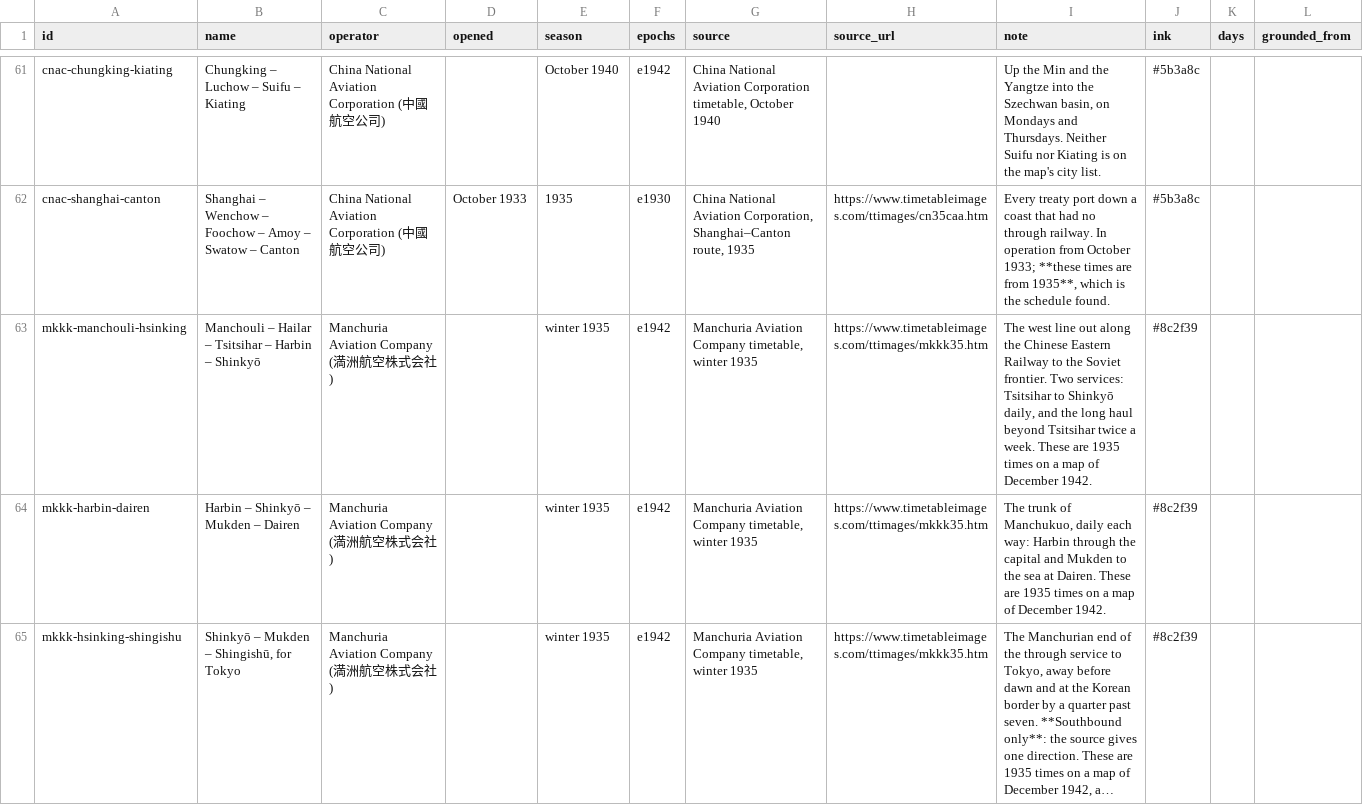
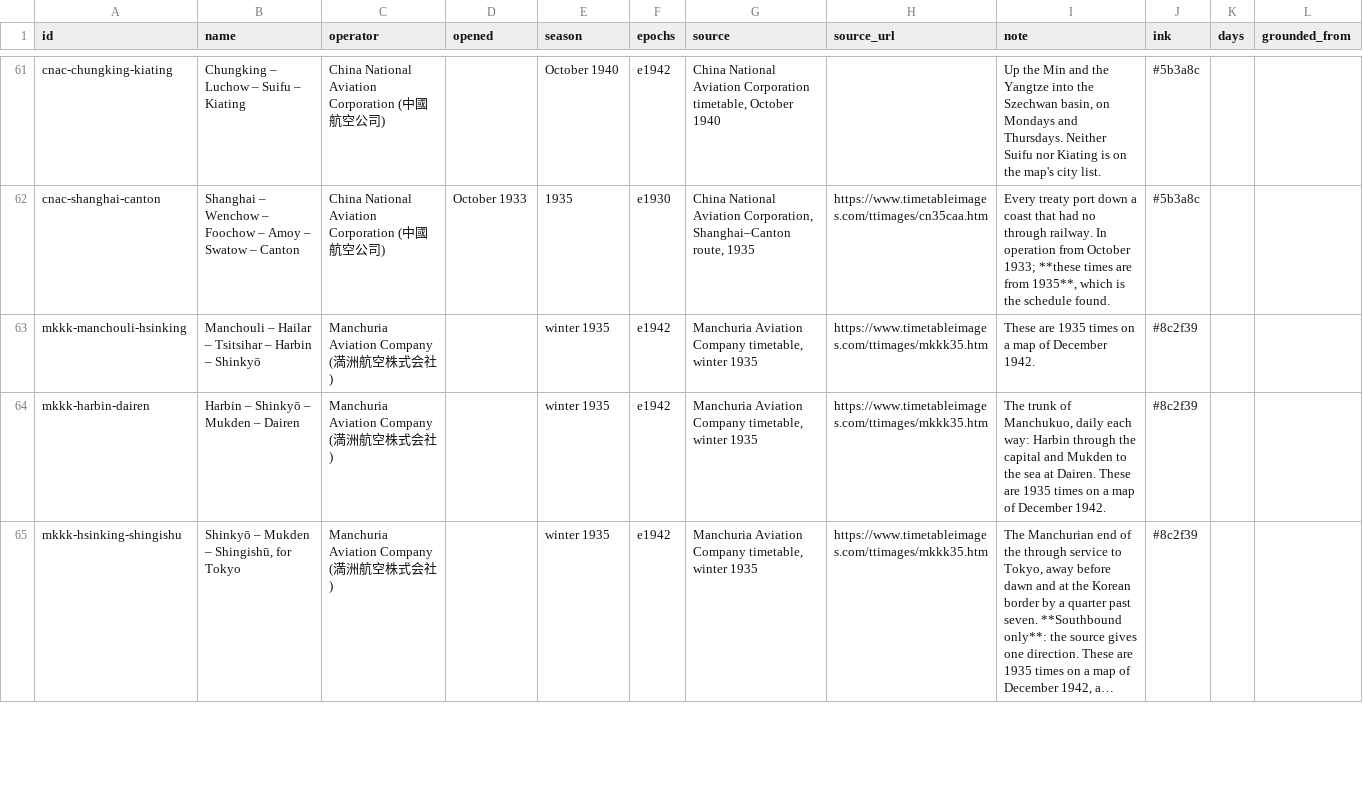
Before and after one commit to kmlawson/japanese-empire-student-map, a CSV file: data/air/routes.csv, drawn as a sheet; only a part is shown, gaps mark what is left out; long unchanged cells end in ….

```diff
--- a/data/air/routes.csv
+++ b/data/air/routes.csv
@@ -64,3 +64,3 @@ cnac-chungking-kiating,Chungking – Luchow – Suifu – Kiating,China National
 cnac-shanghai-canton,Shanghai – Wenchow – Foochow – Amoy – Swatow – Canton,China National Aviation Corporation (中國航空公司),October 1933,1935,e1930,"China National Aviation Corporation, Shanghai–Canton route, 1935",https://www.timetableimages.com/ttimages/cn35caa.htm,"Every treaty port down a coast that had no through railway. In operation from October 1933; **these times are from 1935**, which is the schedule found.",#5b3a8c,,
-mkkk-manchouli-hsinking,Manchouli – Hailar – Tsitsihar – Harbin – Shinkyō,Manchuria Aviation Company (満洲航空株式会社),,winter 1935,e1942,"Manchuria Aviation Company timetable, winter 1935",https://www.timetableimages.com/ttimages/mkkk35.htm,"The west line out along the Chinese Eastern Railway to the Soviet frontier. Two services: Tsitsihar to Shinkyō daily, and the long haul beyond Tsitsihar twice a week. These are 1935 times on a map of December 1942.",#8c2f39,,
+mkkk-manchouli-hsinking,Manchouli – Hailar – Tsitsihar – Harbin – Shinkyō,Manchuria Aviation Company (満洲航空株式会社),,winter 1935,e1942,"Manchuria Aviation Company timetable, winter 1935",https://www.timetableimages.com/ttimages/mkkk35.htm,These are 1935 times on a map of December 1942.,#8c2f39,,
 mkkk-harbin-dairen,Harbin – Shinkyō – Mukden – Dairen,Manchuria Aviation Company (満洲航空株式会社),,winter 1935,e1942,"Manchuria Aviation Company timetable, winter 1935",https://www.timetableimages.com/ttimages/mkkk35.htm,"The trunk of Manchukuo, daily each way: Harbin through the capital and Mukden to the sea at Dairen. These are 1935 times on a map of December 1942.",#8c2f39,,
```
Also changed, not shown: 7 other files.
